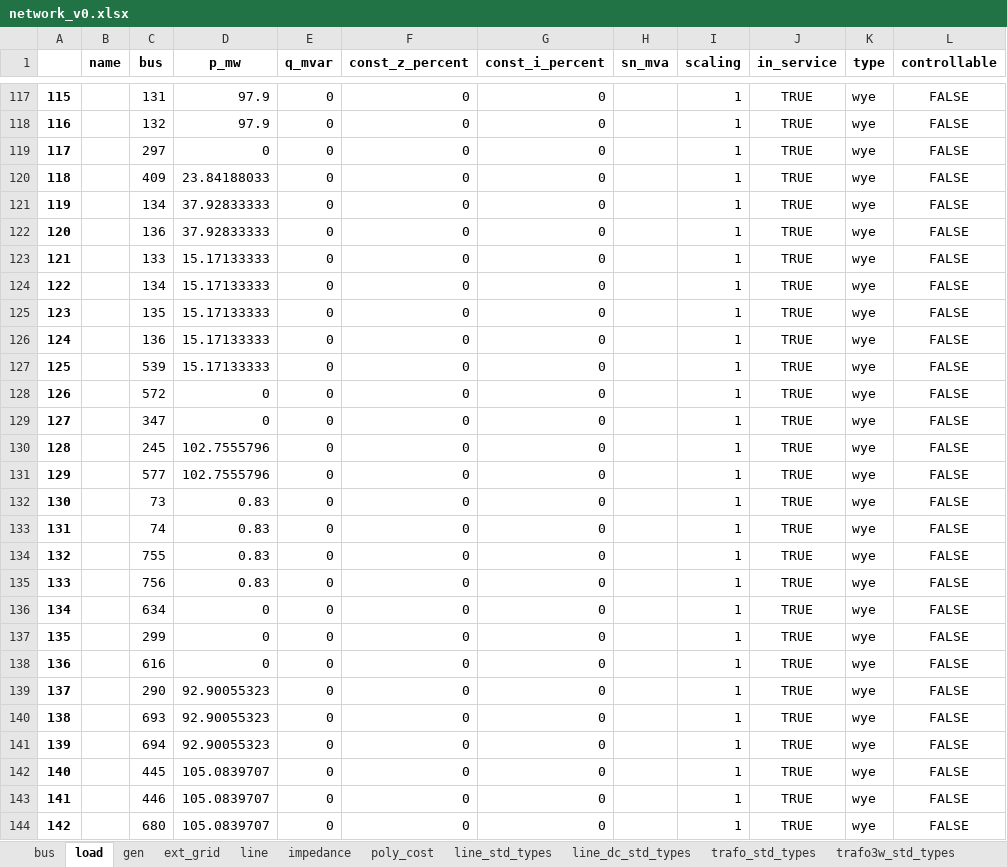
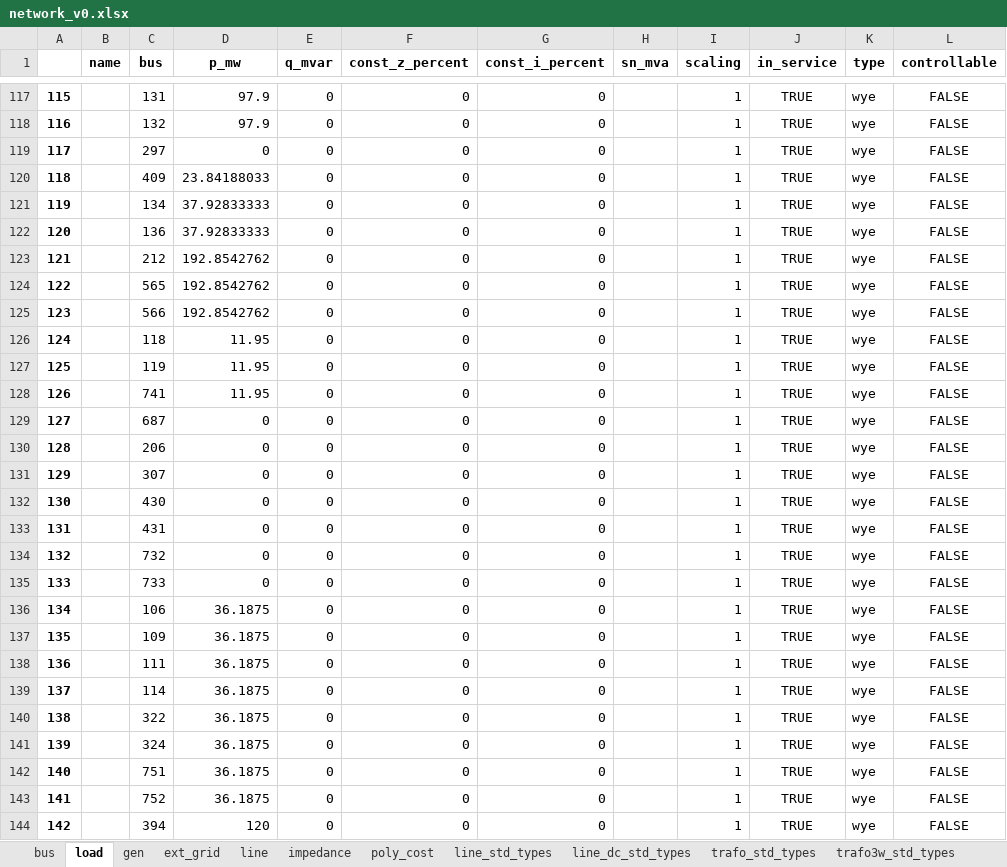
Before and after one commit to yemi02/dissertation, an Excel workbook: results/network_v0.xlsx, sheet load, drawn as a sheet; only a part is shown, gaps mark what is left out; values as stored, in another font and other column widths than the file's, no borders; the diff covers the shown part only; the diff names each change by its address in the sheet, - before the commit and + after, or states it on an @@ line.

Commit message:
controllable

```diff
--- a/results/network_v0.xlsx (sheet load)
+++ b/results/network_v0.xlsx (sheet load)
-C123 (bus): 133
+C123 (bus): 212
-D123:D125 (p_mw): 15.17133333
+D123:D125 (p_mw): 192.8542762
-C124 (bus): 134
+C124 (bus): 565
-C125 (bus): 135
+C125 (bus): 566
-C126 (bus): 136
+C126 (bus): 118
-D126:D127 (p_mw): 15.17133333
+D126:D127 (p_mw): 11.95
-C127 (bus): 539
+C127 (bus): 119
-C128 (bus): 572
+C128 (bus): 741
-D128 (p_mw): 0
+D128 (p_mw): 11.95
-C129 (bus): 347
+C129 (bus): 687
-C130 (bus): 245
+C130 (bus): 206
-D130:D131 (p_mw): 102.7555796
+D130:D131 (p_mw): 0
-C131 (bus): 577
+C131 (bus): 307
-C132 (bus): 73
+C132 (bus): 430
-D132:D135 (p_mw): 0.83
+D132:D135 (p_mw): 0
-C133 (bus): 74
+C133 (bus): 431
-C134 (bus): 755
+C134 (bus): 732
-C135 (bus): 756
+C135 (bus): 733
-C136 (bus): 634
+C136 (bus): 106
-D136:D138 (p_mw): 0
+D136:D138 (p_mw): 36.1875
-C137 (bus): 299
+C137 (bus): 109
-C138 (bus): 616
+C138 (bus): 111
-C139 (bus): 290
+C139 (bus): 114
-D139:D141 (p_mw): 92.90055323
+D139:D141 (p_mw): 36.1875
-C140 (bus): 693
+C140 (bus): 322
-C141 (bus): 694
+C141 (bus): 324
-C142 (bus): 445
+C142 (bus): 751
-D142:D143 (p_mw): 105.0839707
+D142:D143 (p_mw): 36.1875
-C143 (bus): 446
+C143 (bus): 752
-C144 (bus): 680
+C144 (bus): 394
-D144 (p_mw): 105.0839707
+D144 (p_mw): 120
```
Also changed, not shown: 1480 edited cells elsewhere in this sheet, results/dc_opf_results.xlsx, 2 other files.
